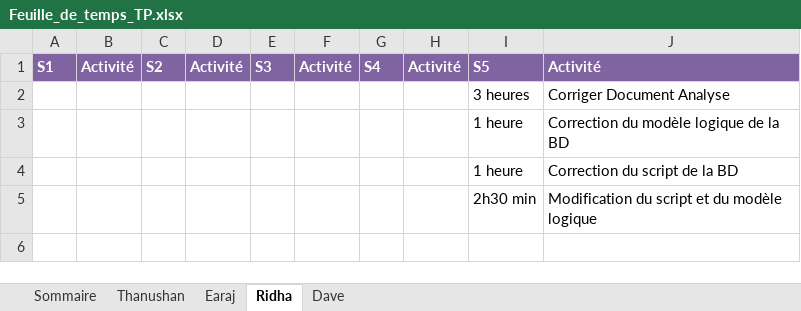
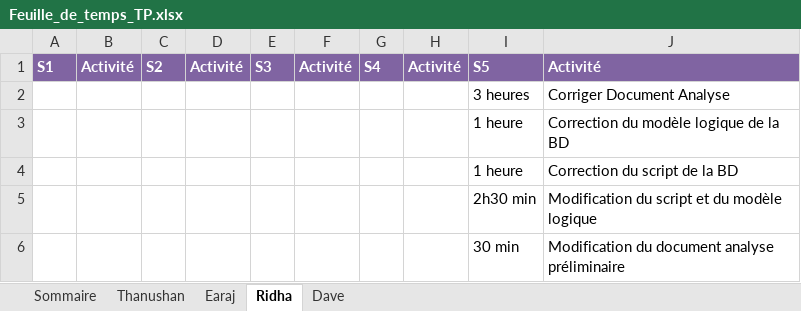
Before and after one commit to earaj/Tech2buy-webapp, an Excel workbook: Documents/Feuille_de_temps_TP.xlsx, sheet Ridha, drawn as a sheet; values as stored, in another font and other column widths than the file's, no borders; the diff names each change by its address in the sheet, - before the commit and + after, or states it on an @@ line.

Commit message:
Correction de fautes et ajout de mes heures dans la feuille de temps

```diff
--- a/Documents/Feuille_de_temps_TP.xlsx (sheet Ridha)
+++ b/Documents/Feuille_de_temps_TP.xlsx (sheet Ridha)
+row 6:  |  |  |  |  |  |  |  | 30 min | Modification du document analyse préliminaire
```
Also changed, not shown: sheet Sommaire, 2 other files.
